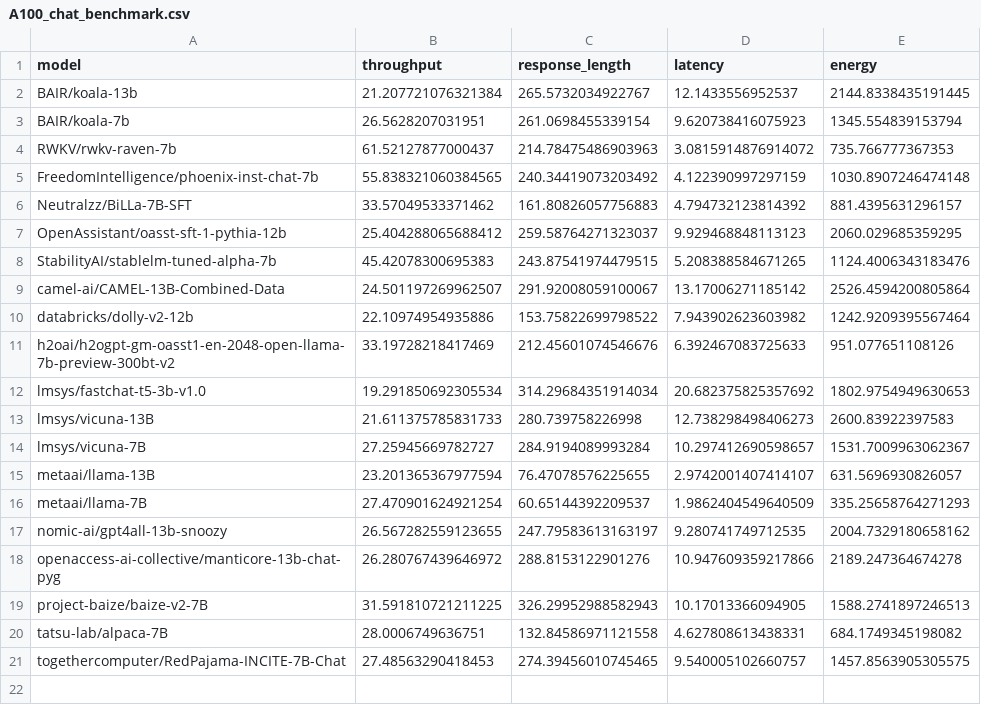
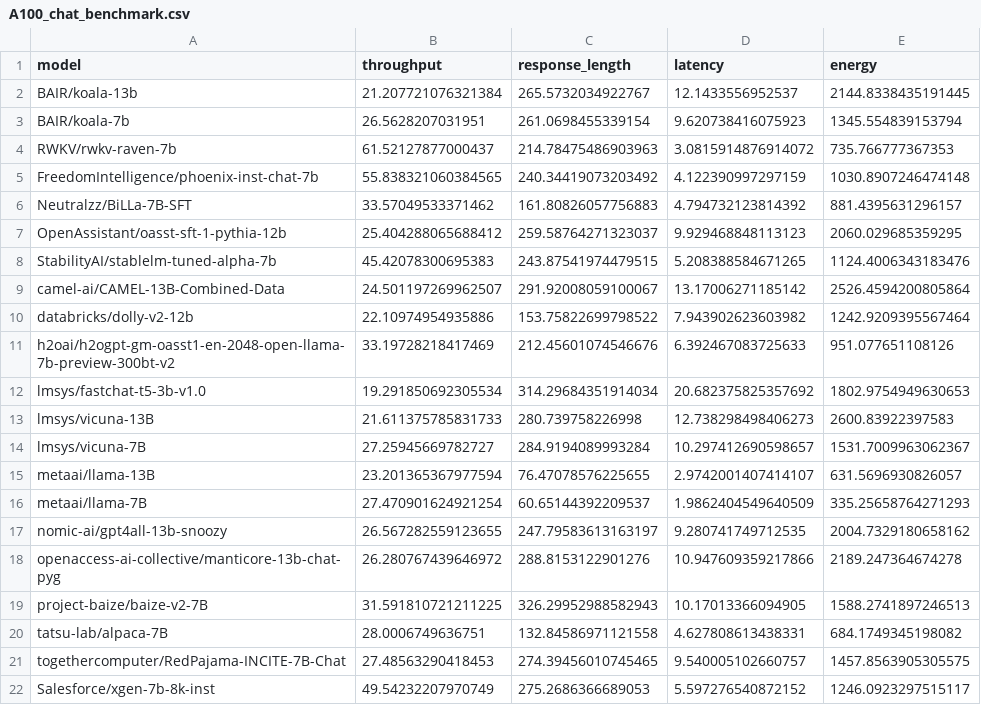
Before and after one commit to ml-energy/benchmark, a CSV file: data/A100_chat_benchmark.csv, drawn as a sheet; the diff names each change by its address in the sheet, - before the commit and + after, or states it on an @@ line.

```diff
--- a/data/A100_chat_benchmark.csv
+++ b/data/A100_chat_benchmark.csv
+row 22: Salesforce/xgen-7b-8k-inst | 49.54232207970749 | 275.2686366689053 | 5.597276540872152 | 1246.0923297515117
```
Also changed, not shown: data/A100_instruct-concise_benchmark.csv, data/A100_instruct_benchmark.csv, 9 other files.
